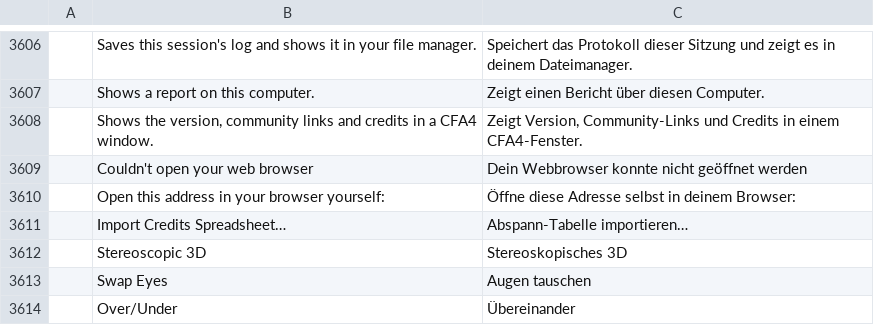
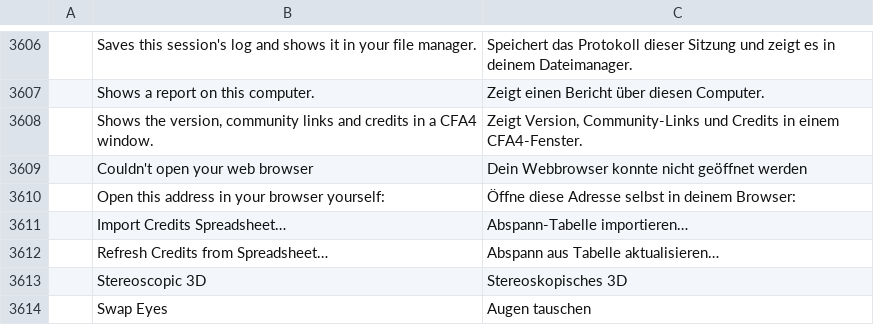
Before and after one commit to ubuntuokos/CinemaFundArchitecture4, a TSV file: crates/ui-egui/src/i18n/de.tsv, drawn as a sheet; only a part is shown, gaps mark what is left out; the shorter side is filled out with more unchanged rows; the diff names each change by its address in the sheet, - before the commit and + after, or states it on an @@ line.

```diff
--- a/crates/ui-egui/src/i18n/de.tsv
+++ b/crates/ui-egui/src/i18n/de.tsv
+row 3612:  | Refresh Credits from Spreadsheet… | Abspann aus Tabelle aktualisieren…
```
Also changed, not shown: crates/ui-egui/src/i18n/es.tsv, crates/ui-egui/src/i18n/fr.tsv, 6 other files.
